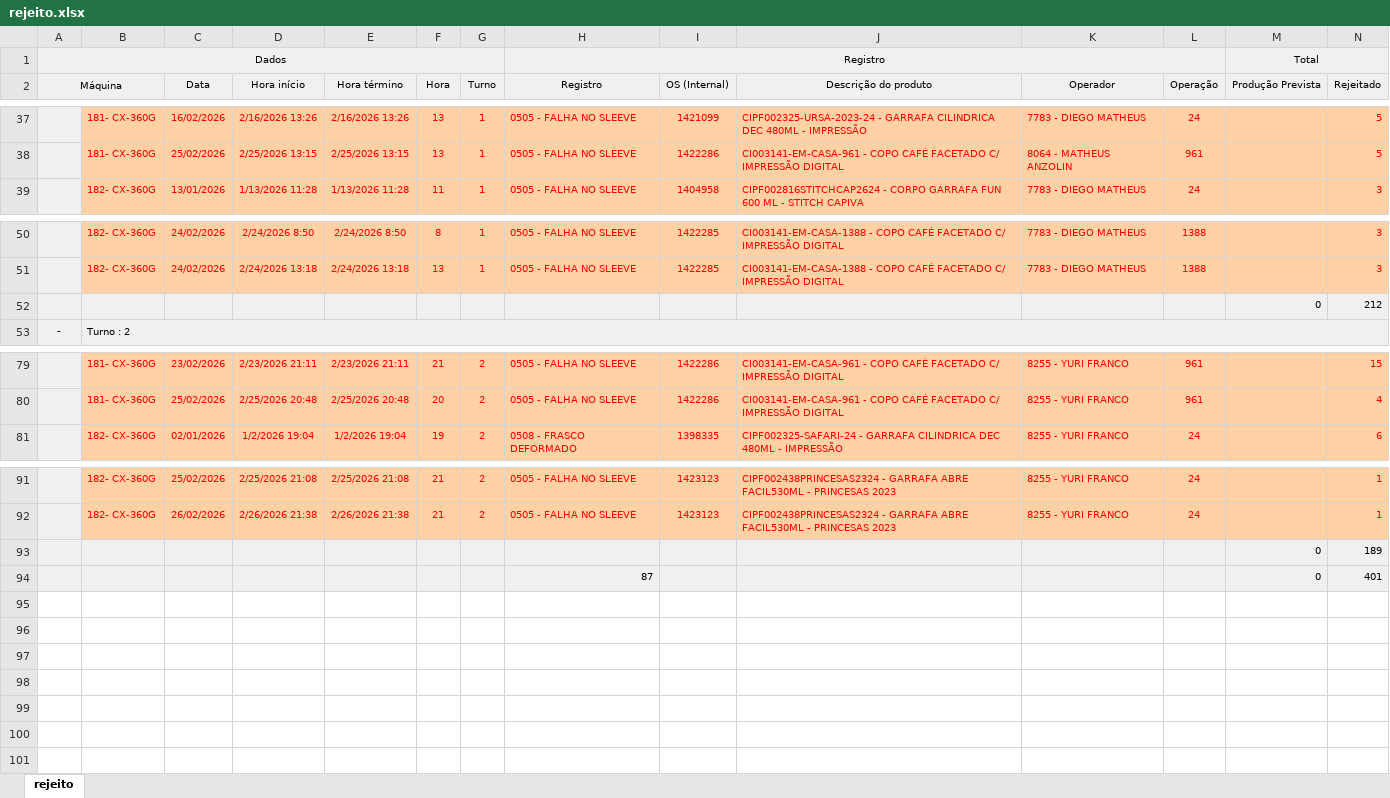
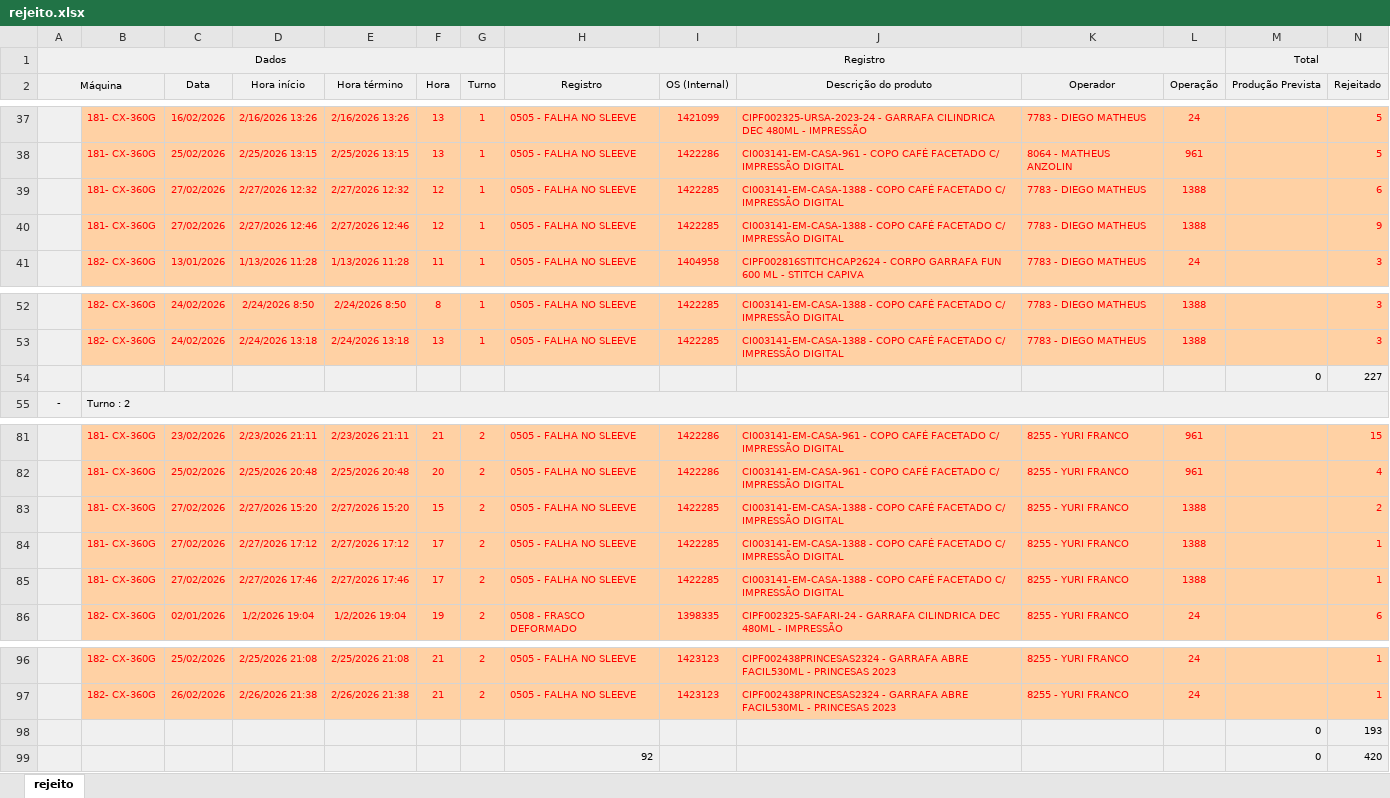
Before and after one commit to bacchirenan/PlasPrint2.0, an Excel workbook: rejeito.xlsx, sheet rejeito, drawn as a sheet; only a part is shown, gaps mark what is left out; values as stored, in another font and other column widths than the file's, no borders; removed rows and columns are numbered as before the commit, all else as after; rows hold the shown columns only; the diff names each change by its address in the sheet, - before the commit and + after, or states it on an @@ line.

```diff
--- a/rejeito.xlsx (sheet rejeito)
+++ b/rejeito.xlsx (sheet rejeito)
+row 39:  | 181- CX-360G | 27/02/2026 | 2/27/2026 12:32 | 2/27/2026 12:32 | 12 | 1 | 0505 - FALHA NO SLEEVE | 1422285 | CI003141-EM-CASA-1388 - COPO CAFÉ FACETADO C/ IMPRESSÃO DIGITAL | 7783 - DIEGO MATHEUS | 1388 |  | 6
+row 40:  | 181- CX-360G | 27/02/2026 | 2/27/2026 12:46 | 2/27/2026 12:46 | 12 | 1 | 0505 - FALHA NO SLEEVE | 1422285 | CI003141-EM-CASA-1388 - COPO CAFÉ FACETADO C/ IMPRESSÃO DIGITAL | 7783 - DIEGO MATHEUS | 1388 |  | 9
-row 52:  |  |  |  |  |  |  |  |  |  |  |  | 0 | 212
+row 54:  |  |  |  |  |  |  |  |  |  |  |  | 0 | 227
+row 83:  | 181- CX-360G | 27/02/2026 | 2/27/2026 15:20 | 2/27/2026 15:20 | 15 | 2 | 0505 - FALHA NO SLEEVE | 1422285 | CI003141-EM-CASA-1388 - COPO CAFÉ FACETADO C/ IMPRESSÃO DIGITAL | 8255 - YURI FRANCO | 1388 |  | 2
+row 84:  | 181- CX-360G | 27/02/2026 | 2/27/2026 17:12 | 2/27/2026 17:12 | 17 | 2 | 0505 - FALHA NO SLEEVE | 1422285 | CI003141-EM-CASA-1388 - COPO CAFÉ FACETADO C/ IMPRESSÃO DIGITAL | 8255 - YURI FRANCO | 1388 |  | 1
+row 85:  | 181- CX-360G | 27/02/2026 | 2/27/2026 17:46 | 2/27/2026 17:46 | 17 | 2 | 0505 - FALHA NO SLEEVE | 1422285 | CI003141-EM-CASA-1388 - COPO CAFÉ FACETADO C/ IMPRESSÃO DIGITAL | 8255 - YURI FRANCO | 1388 |  | 1
-row 93:  |  |  |  |  |  |  |  |  |  |  |  | 0 | 189
-row 94:  |  |  |  |  |  |  | 87 |  |  |  |  | 0 | 401
+row 98:  |  |  |  |  |  |  |  |  |  |  |  | 0 | 193
+row 99:  |  |  |  |  |  |  | 92 |  |  |  |  | 0 | 420
```
Also changed, not shown: oee teep.xlsx, 1 other file.
